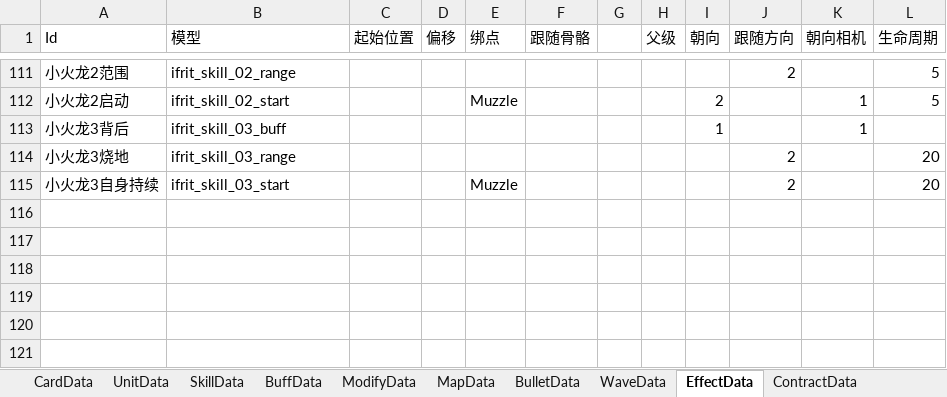
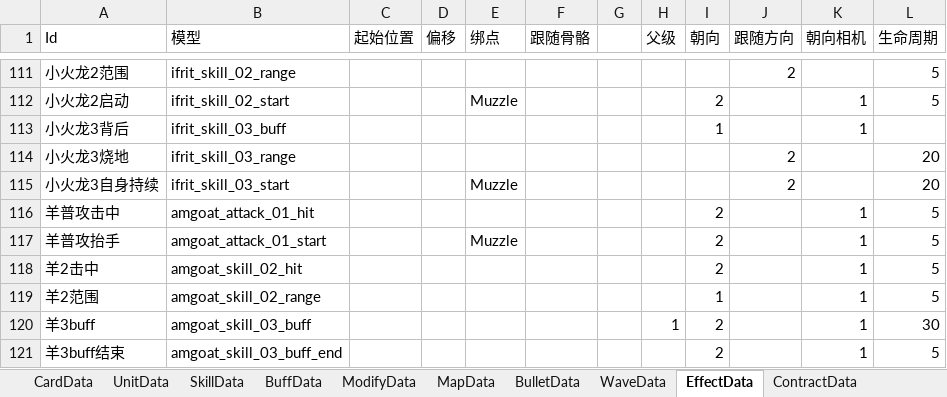
Before and after one commit to Mikez06/Arknight--, an Excel workbook: Excel/battle.xlsx, sheet EffectData, drawn as a sheet; only a part is shown, gaps mark what is left out; values as stored, in another font and other column widths than the file's, no borders; the diff names each change by its address in the sheet, - before the commit and + after, or states it on an @@ line.

```diff
--- a/Excel/battle.xlsx (sheet EffectData)
+++ b/Excel/battle.xlsx (sheet EffectData)
+row 116: 羊普攻击中 | amgoat_attack_01_hit |  |  |  |  |  |  | 2 |  | 1 | 5
+row 117: 羊普攻抬手 | amgoat_attack_01_start |  |  | Muzzle |  |  |  | 2 |  | 1 | 5
+row 118: 羊2击中 | amgoat_skill_02_hit |  |  |  |  |  |  | 2 |  | 1 | 5
+row 119: 羊2范围 | amgoat_skill_02_range |  |  |  |  |  |  | 1 |  | 1 | 5
+row 120: 羊3buff | amgoat_skill_03_buff |  |  |  |  |  | 1 | 2 |  | 1 | 30
+row 121: 羊3buff结束 | amgoat_skill_03_buff_end |  |  |  |  |  |  | 2 |  | 1 | 5
```
Also changed, not shown: sheet SkillData, sheet BulletData, sheet BuffData, 27 other files.
